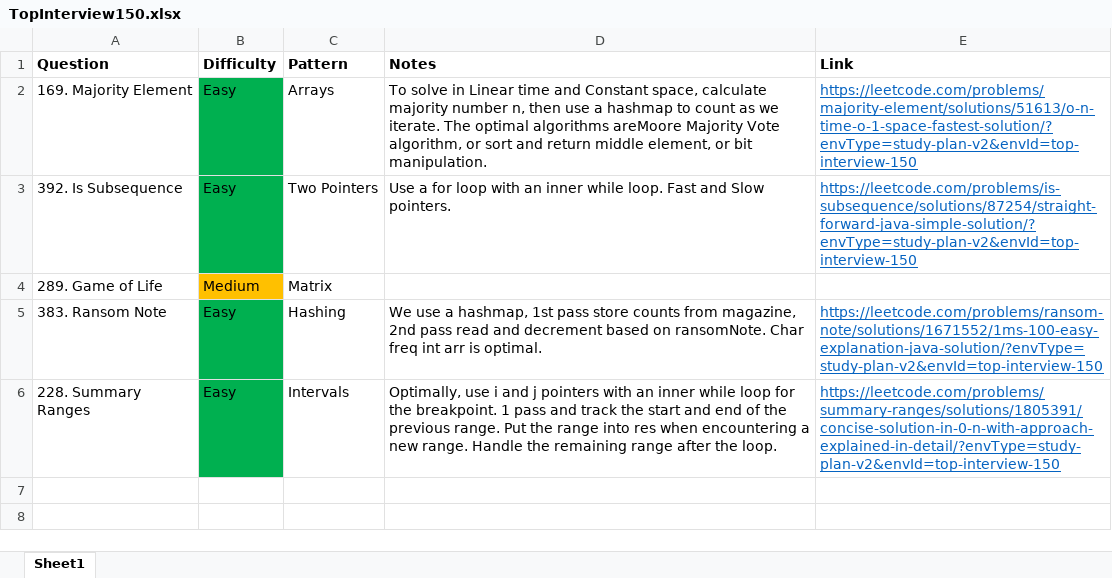
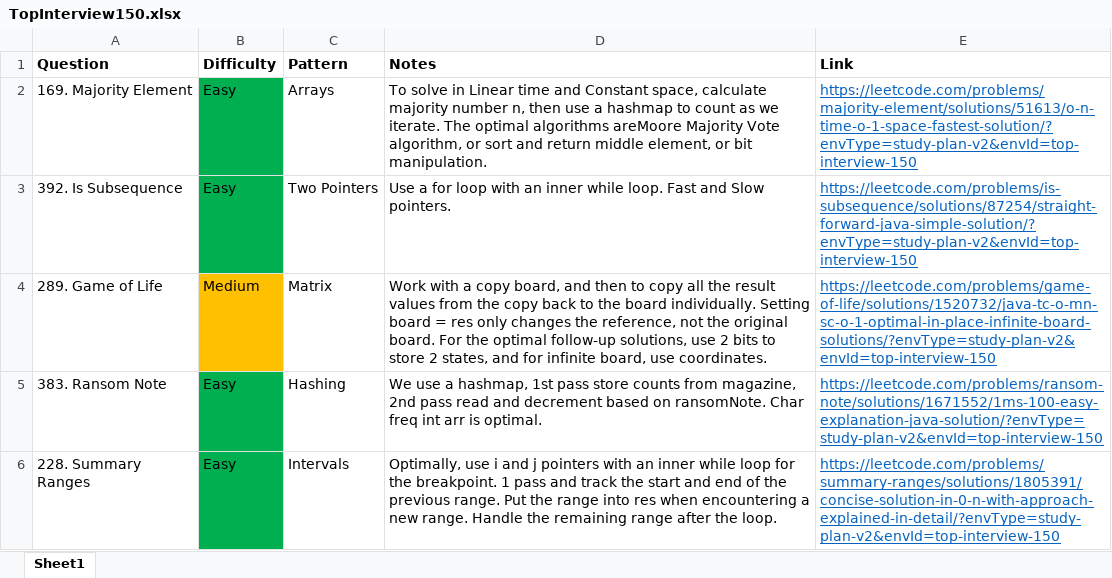
Before and after one commit to park-jsdev/library, an Excel workbook: java/TopInterview150.xlsx, sheet Sheet1, drawn as a sheet; values as stored, in another font and other column widths than the file's, no borders; the diff names each change by its address in the sheet, - before the commit and + after, or states it on an @@ line.

```diff
--- a/java/TopInterview150.xlsx (sheet Sheet1)
+++ b/java/TopInterview150.xlsx (sheet Sheet1)
-D4 (Notes): (empty)
+D4 (Notes): Work with a copy board, and then to copy all the result values from the copy back to the board individually. Setting board = res only changes the reference, not the original board. For the optimal follow-up solutions, use 2 bits to store 2 states, and for infinite board, use coordinates.
-E4 (Link): (empty)
+E4 (Link): https://leetcode.com/problems/game-of-life/solutions/1520732/java-tc-o-mn-sc-o-1-optimal-in-place-infinite-board-solutions/?envType=study-plan-v2&envId=top-interview-150
```
Also changed, not shown: 1 other file.
